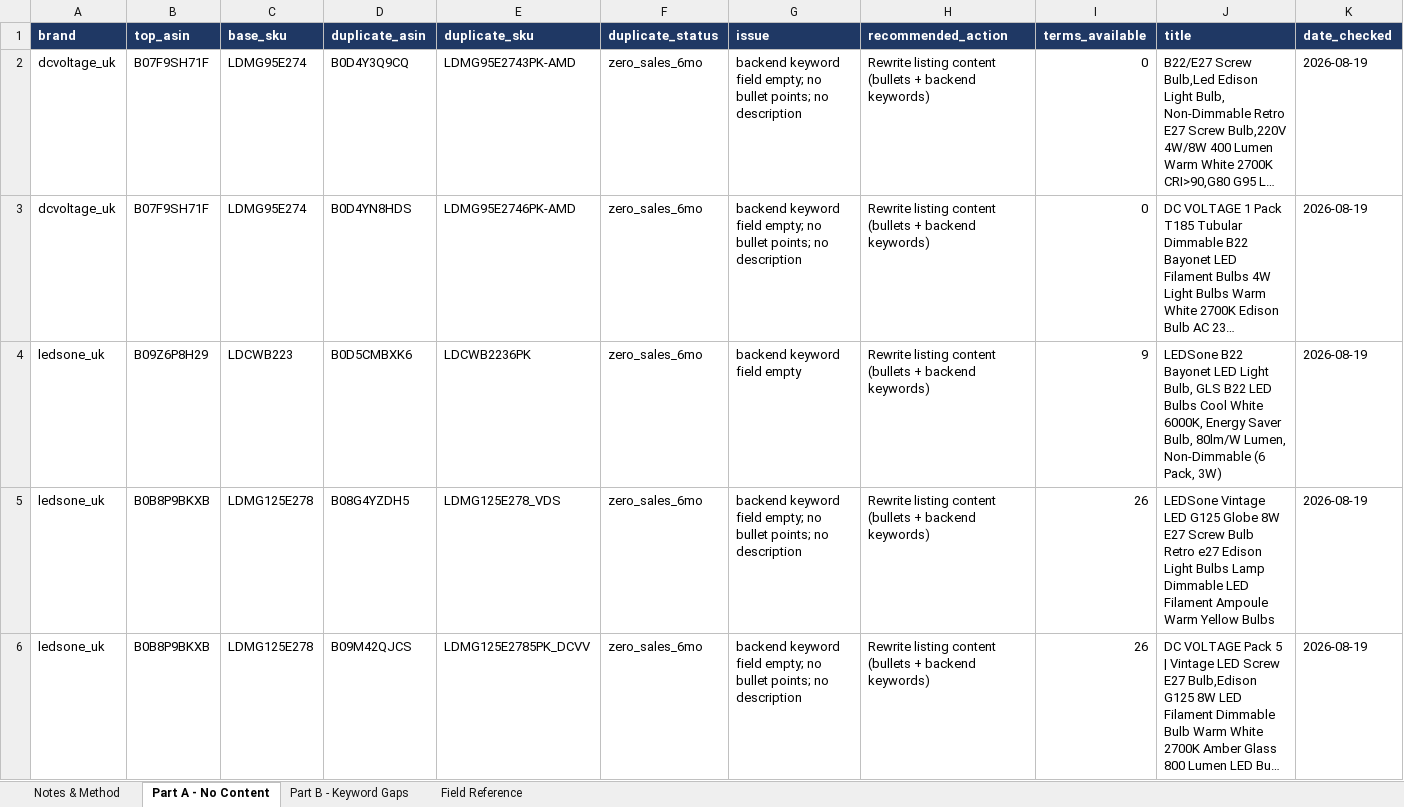
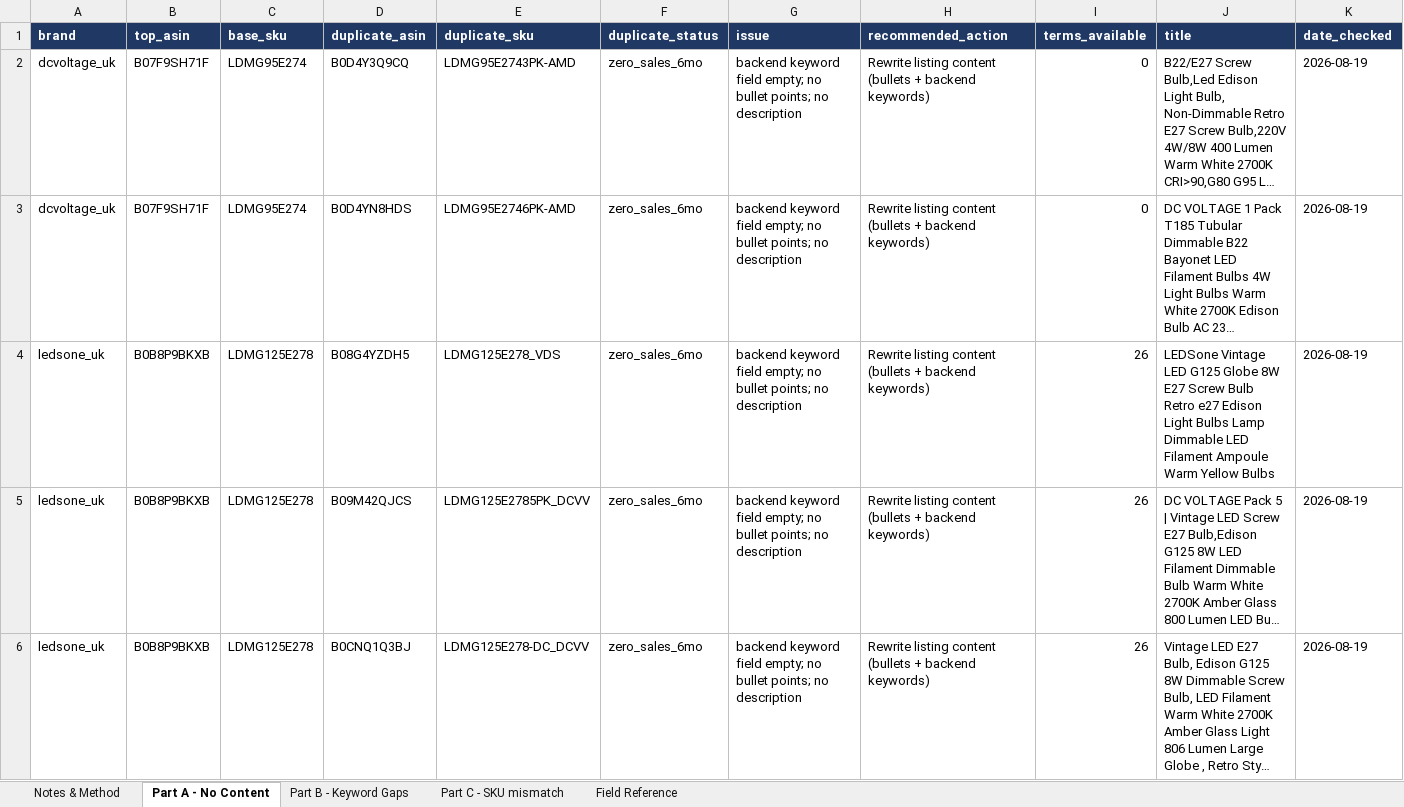
Before and after one commit to digitwebabiraj-byte/abiraj_aios, an Excel workbook: development/abiraj_mini_aios_workbench/projects/PRJ-2026-026_amazon-keyword-gap-sync/evidence/final_outputs/REQ-30_amazon-keyword-gap-sync/REQ-30-D02_keyword_gap_report.xlsx, sheet Part A - No Content, drawn as a sheet; only a part is shown; the shorter side is filled out with more unchanged rows; long unchanged cells end in …; values as stored, in another font and other column widths than the file's, no borders; the diff names each change by its address in the sheet, - before the commit and + after, or states it on an @@ line.

```diff
--- a/development/abiraj_mini_aios_workbench/projects/PRJ-2026-026_amazon-keyword-gap-sync/evidence/final_outputs/REQ-30_amazon-keyword-gap-sync/REQ-30-D02_keyword_gap_report.xlsx (sheet Part A - No Content)
+++ b/development/abiraj_mini_aios_workbench/projects/PRJ-2026-026_amazon-keyword-gap-sync/evidence/final_outputs/REQ-30_amazon-keyword-gap-sync/REQ-30-D02_keyword_gap_report.xlsx (sheet Part A - No Content)
+sheet tab: Part C - SKU mismatch
-row 4: ledsone_uk | B09Z6P8H29 | LDCWB223 | B0D5CMBXK6 | LDCWB2236PK | zero_sales_6mo | backend keyword field empty | Rewrite listing content (bullets + backend keywords) | 9 | LEDSone B22 Bayonet LED Light Bulb, GLS B22 LED Bulbs Cool White 6000K, Energy Saver Bulb, 80lm/W Lumen, Non-Dimmable (6 Pack, 3W) | 2026-08-19
```
Also changed, not shown: sheet Part B - Keyword Gaps, sheet Notes & Method, development/abiraj_mini_aios_workbench/projects/PRJ-2026-026_amazon-keyword-gap-sync/evidence/final_outputs/REQ-30_amazon-keyword-gap-sync/REQ-30-D01_sqp_top_terms.xlsx, 5 other files.
